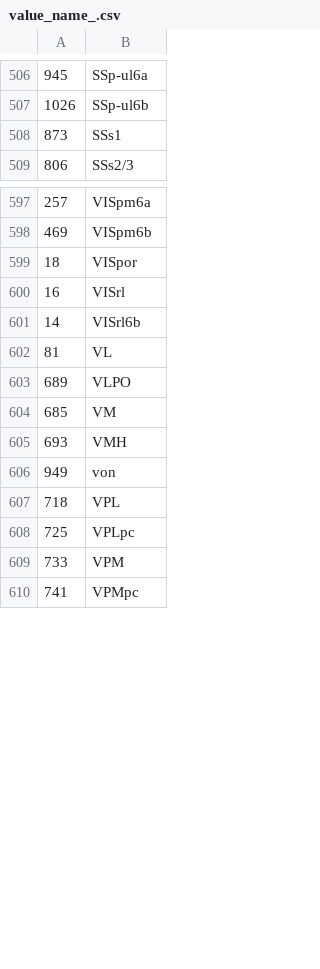
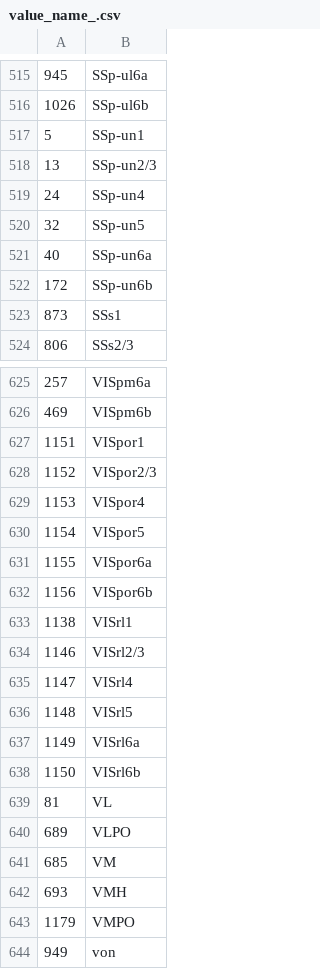
Before and after one commit to daichimori/FluoCode_Reader, a CSV file: src/main/resources/value_name_.csv, drawn as a sheet; only a part is shown, gaps mark what is left out; the shorter side is filled out with more unchanged rows; the diff covers the shown part only.

```diff
--- a/src/main/resources/value_name_.csv
+++ b/src/main/resources/value_name_.csv
@@ -507,2 +516,8 @@
 1026,SSp-ul6b
+5,SSp-un1
+13,SSp-un2/3
+24,SSp-un4
+32,SSp-un5
+40,SSp-un6a
+172,SSp-un6b
 873,SSs1
@@ -598,5 +626,14 @@
 469,VISpm6b
-18,VISpor
-16,VISrl
-14,VISrl6b
+1151,VISpor1
+1152,VISpor2/3
+1153,VISpor4
+1154,VISpor5
+1155,VISpor6a
+1156,VISpor6b
+1138,VISrl1
+1146,VISrl2/3
+1147,VISrl4
+1148,VISrl5
+1149,VISrl6a
+1150,VISrl6b
 81,VL
@@ -605,2 +642,3 @@
 693,VMH
+1179,VMPO
 949,von
```
Also changed, not shown: 38 added rows, 16 removed rows and 12 edited cells elsewhere in this file, 4 other files.
